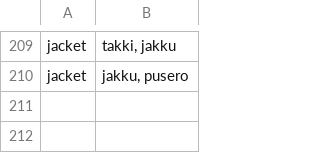
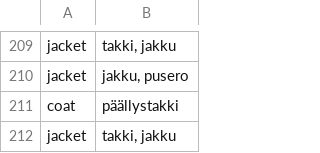
Before and after one commit to DanMo88/words-3000-global, a TSV file: tools/p2/fi.tsv, drawn as a sheet; only a part is shown, gaps mark what is left out.

Commit message:
Finnish: jacket/coat wording

```diff
--- a/tools/p2/fi.tsv
+++ b/tools/p2/fi.tsv
@@ -210 +210,3 @@ jacket	takki, jakku
 jacket	jakku, pusero
+coat	päällystakki
+jacket	takki, jakku
```
Also changed, not shown: 2 other files.
